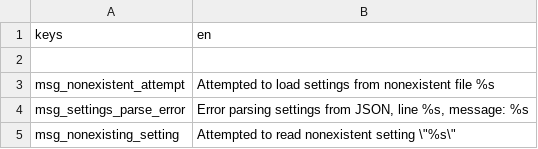
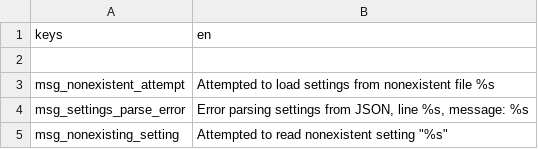
Before and after one commit to Hihahahalol/Catapult_Dabdoob, a CSV file: text/en/settings_manager.csv, drawn as a sheet.

```diff
--- a/text/en/settings_manager.csv
+++ b/text/en/settings_manager.csv
@@ -4,2 +4,2 @@
 "msg_settings_parse_error","Error parsing settings from JSON, line %s, message: %s"
-"msg_nonexisting_setting","Attempted to read nonexistent setting \""%s\"""
+"msg_nonexisting_setting","Attempted to read nonexistent setting ""%s"""
```
Also changed, not shown: text/es/game_tab.csv, text/es/release_installer.csv, 6 other files.
